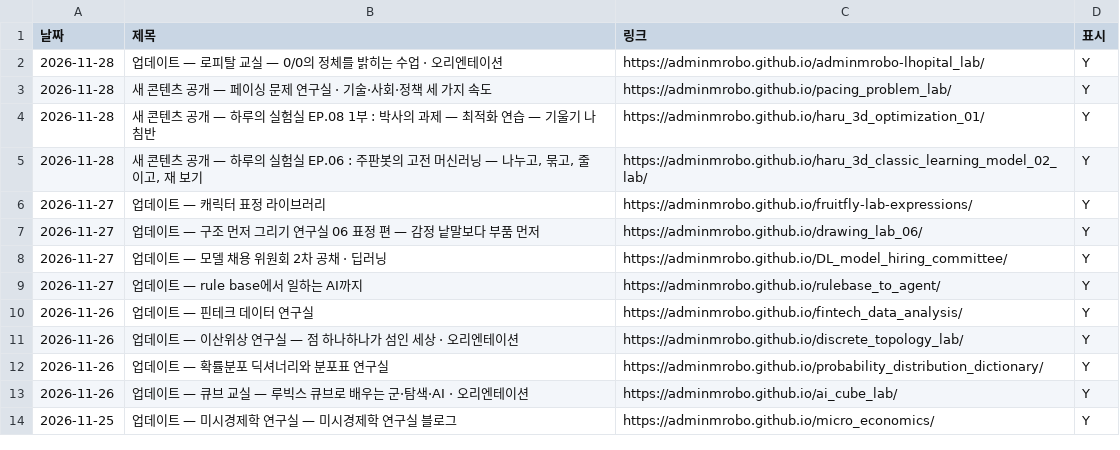
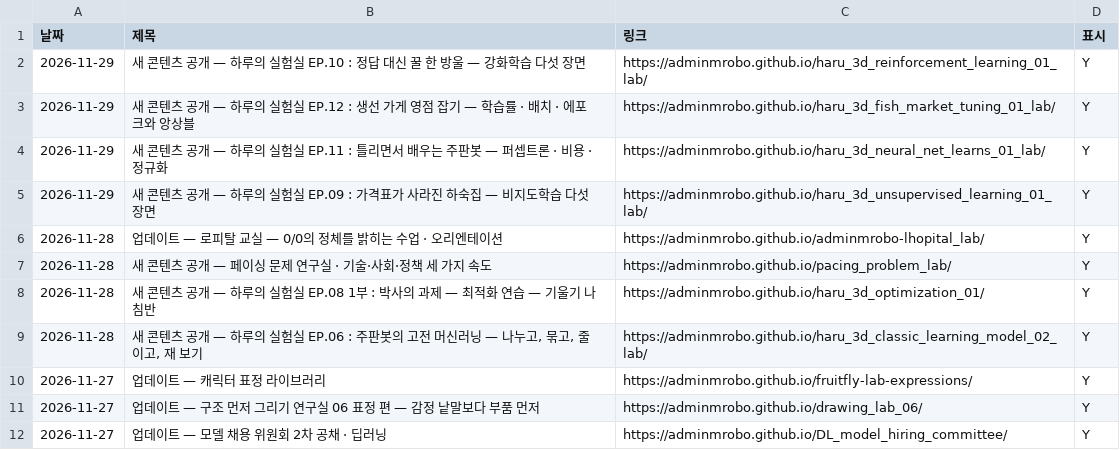
Before and after one commit to adminmrobo/ahnboat_lab_cover_status, a CSV file: data/notices_auto.csv, drawn as a sheet; only a part is shown; the shorter side is filled out with more unchanged rows.

```diff
--- a/data/notices_auto.csv
+++ b/data/notices_auto.csv
@@ -1,2 +1,6 @@
 날짜,제목,링크,표시
+2026-11-29,새 콘텐츠 공개 — 하루의 실험실 EP.10 : 정답 대신 꿀 한 방울 — 강화학습 다섯 장면,https://adminmrobo.github.io/haru_3d_reinforcement_learning_01_lab/,Y
+2026-11-29,새 콘텐츠 공개 — 하루의 실험실 EP.12 : 생선 가게 영점 잡기 — 학습률 · 배치 · 에포크와 앙상블,https://adminmrobo.github.io/haru_3d_fish_market_tuning_01_lab/,Y
+2026-11-29,새 콘텐츠 공개 — 하루의 실험실 EP.11 : 틀리면서 배우는 주판봇 — 퍼셉트론 · 비용 · 정규화,https://adminmrobo.github.io/haru_3d_neural_net_learns_01_lab/,Y
+2026-11-29,새 콘텐츠 공개 — 하루의 실험실 EP.09 : 가격표가 사라진 하숙집 — 비지도학습 다섯 장면,https://adminmrobo.github.io/haru_3d_unsupervised_learning_01_lab/,Y
 2026-11-28,업데이트 — 로피탈 교실 — 0/0의 정체를 밝히는 수업 · 오리엔테이션,https://adminmrobo.github.io/adminmrobo-lhopital_lab/,Y
```
Also changed, not shown: data/servers.csv, 16 other files.
